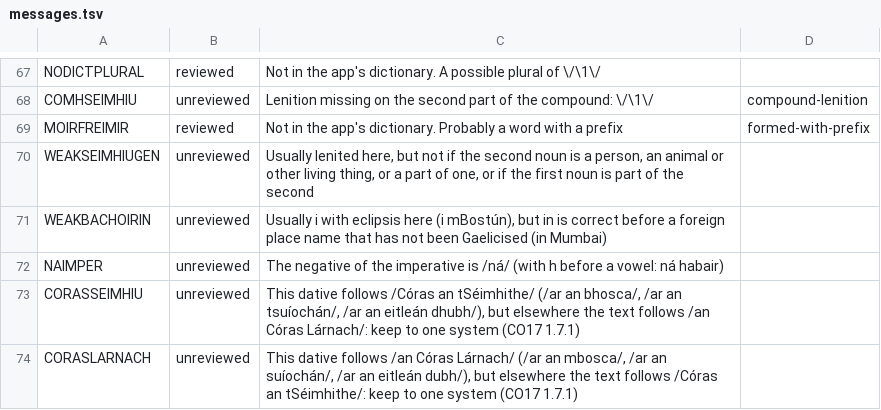
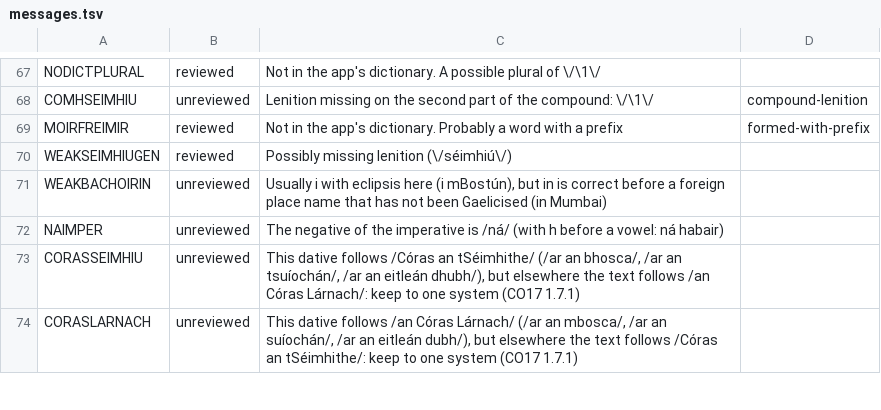
Before and after one commit to liamosaur/irish-grammar-checker, a TSV file: grammar/messages.tsv, drawn as a sheet; only a part is shown, gaps mark what is left out.

```diff
--- a/grammar/messages.tsv
+++ b/grammar/messages.tsv
@@ -69,3 +69,3 @@ COMHSEIMHIU	unreviewed	Lenition missing on the second part of the compound: \/\1
 MOIRFREIMIR	reviewed	Not in the app's dictionary. Probably a word with a prefix	formed-with-prefix
-WEAKSEIMHIUGEN	unreviewed	Usually lenited here, but not if the second noun is a person, an animal or other living thing, or a part of one, or if the first noun is part of the second
+WEAKSEIMHIUGEN	reviewed	Possibly missing lenition (\/séimhiú\/)
 WEAKBACHOIRIN	unreviewed	Usually i with eclipsis here (i mBostún), but in is correct before a foreign place name that has not been Gaelicised (in Mumbai)
```
Also changed, not shown: grammar/reasons.tsv, 2 other files.
